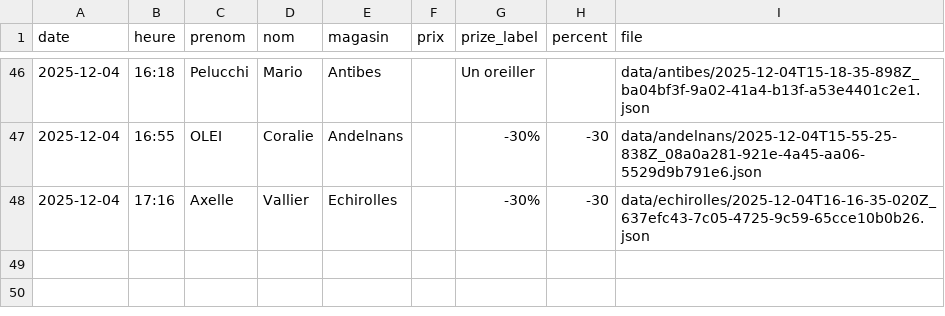
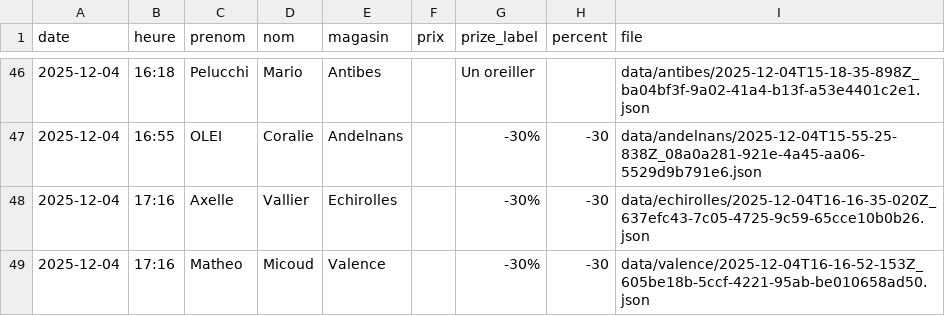
Before and after one commit to parmaktdm/Roue-de-Maliterie-2, a CSV file: data/submissions.csv, drawn as a sheet; only a part is shown, gaps mark what is left out.

Commit message:
Append data/submissions.csv

```diff
--- a/data/submissions.csv
+++ b/data/submissions.csv
@@ -48 +48,2 @@ date,heure,prenom,nom,magasin,prix,prize_label,percent,file
 2025-12-04,17:16,Axelle,Vallier,Echirolles,,-30%,-30,data/echirolles/2025-12-04T16-16-35-020Z_637efc43-7c05-4725-9c59-65cce10b0b26.json
+2025-12-04,17:16,Matheo,Micoud,Valence,,-30%,-30,data/valence/2025-12-04T16-16-52-153Z_605be18b-5ccf-4221-95ab-be010658ad50.json
```
